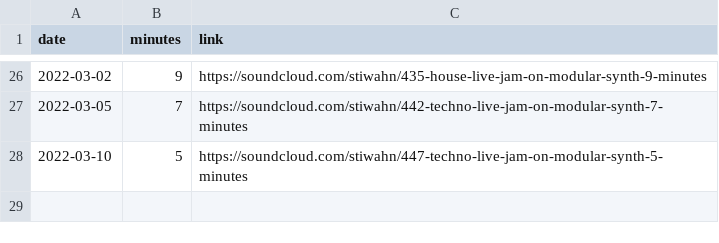
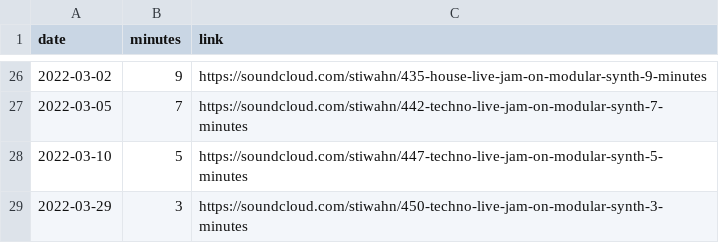
Before and after one commit to bummbummgarage/bummbummgarage.github.io, a CSV file: _data/sessions.csv, drawn as a sheet; only a part is shown, gaps mark what is left out; the diff names each change by its address in the sheet, - before the commit and + after, or states it on an @@ line.

Commit message:
Update sessions.csv

```diff
--- a/_data/sessions.csv
+++ b/_data/sessions.csv
+row 29: 2022-03-29 | 3 | https://soundcloud.com/stiwahn/450-techno-live-jam-on-modular-synth-3-minutes
```
